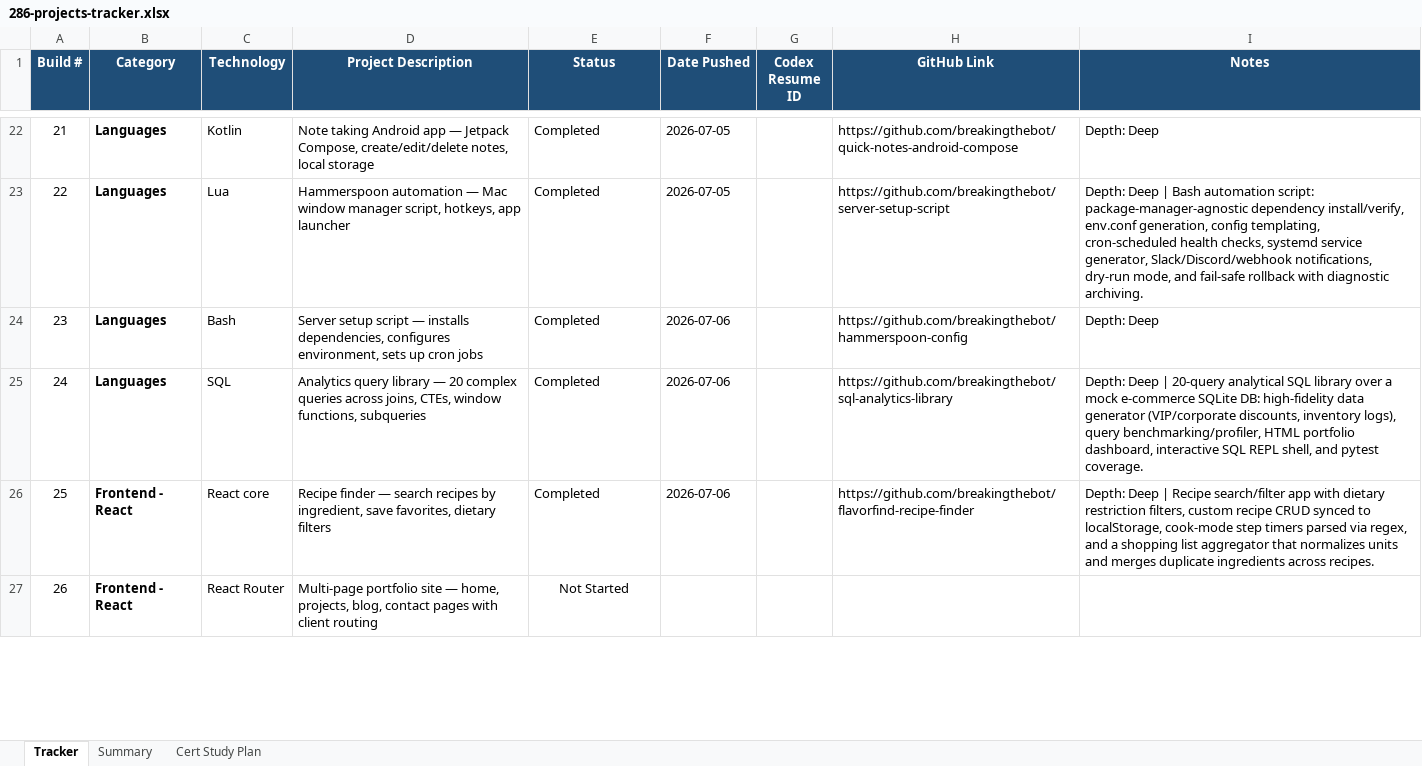
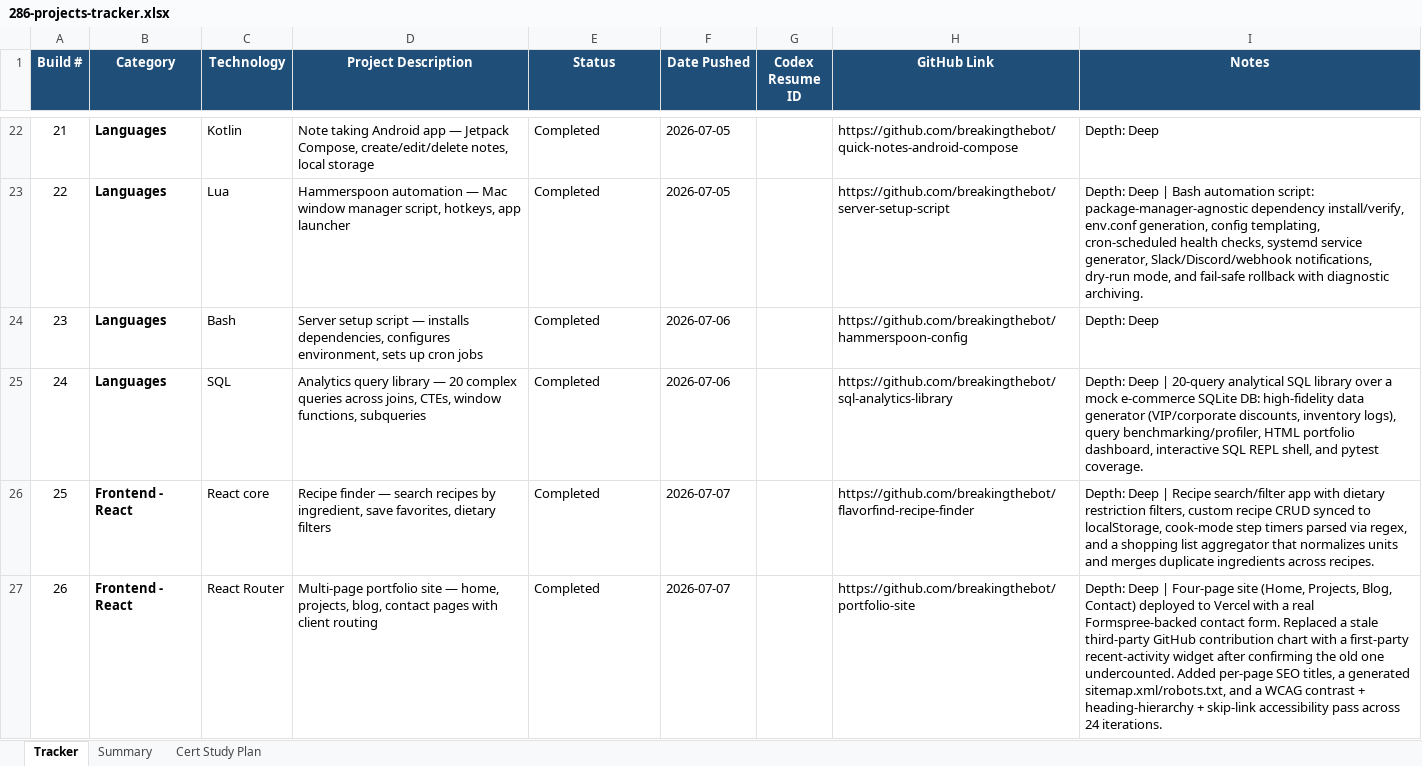
Before and after one commit to breakingthebot/246-builds, an Excel workbook: reference/286-projects-tracker.xlsx, sheet Tracker, drawn as a sheet; only a part is shown, gaps mark what is left out; values as stored, in another font and other column widths than the file's, no borders; conditional formats not drawn; the diff covers the shown part only; the diff names each change by its address in the sheet, - before the commit and + after, or states it on an @@ line.

Commit message:
Add builds 26-28 (portfolio-site, shopping cart, GitHub dashboard)
Reconciled builds.json against the real public GitHub repos: added the
three React builds that were live but unindexed, and fixed build 25's
push-date drift (flavorfind got a later follow-up push). GitHub sync
audit and local audit both pass clean at 28/28.

```diff
--- a/reference/286-projects-tracker.xlsx (sheet Tracker)
+++ b/reference/286-projects-tracker.xlsx (sheet Tracker)
-F26 (Date Pushed): 2026-07-06
+F26 (Date Pushed): 2026-07-07
-E27 (Status): Not Started
+E27 (Status): Completed
-E27 alignment: center
+E27 alignment: left
-F27 (Date Pushed): (empty)
+F27 (Date Pushed): 2026-07-07
-H27 (GitHub Link): (empty)
+H27 (GitHub Link): https://github.com/breakingthebot/portfolio-site
-I27 (Notes): (empty)
+I27 (Notes): Depth: Deep | Four-page site (Home, Projects, Blog, Contact) deployed to Vercel with a real Formspree-backed contact form. Replaced a stale third-party GitHub contribution chart with a first-party recent-activity widget after confirming the old one undercounted. Added per-page SEO titles, a generated sitemap.xml/robots.txt, and a WCAG contrast + heading-hierarchy + skip-link accessibility pass across 24 iterations.
```
Also changed, not shown: 8 edited cells and cell formats elsewhere in this sheet, 9 other files.
